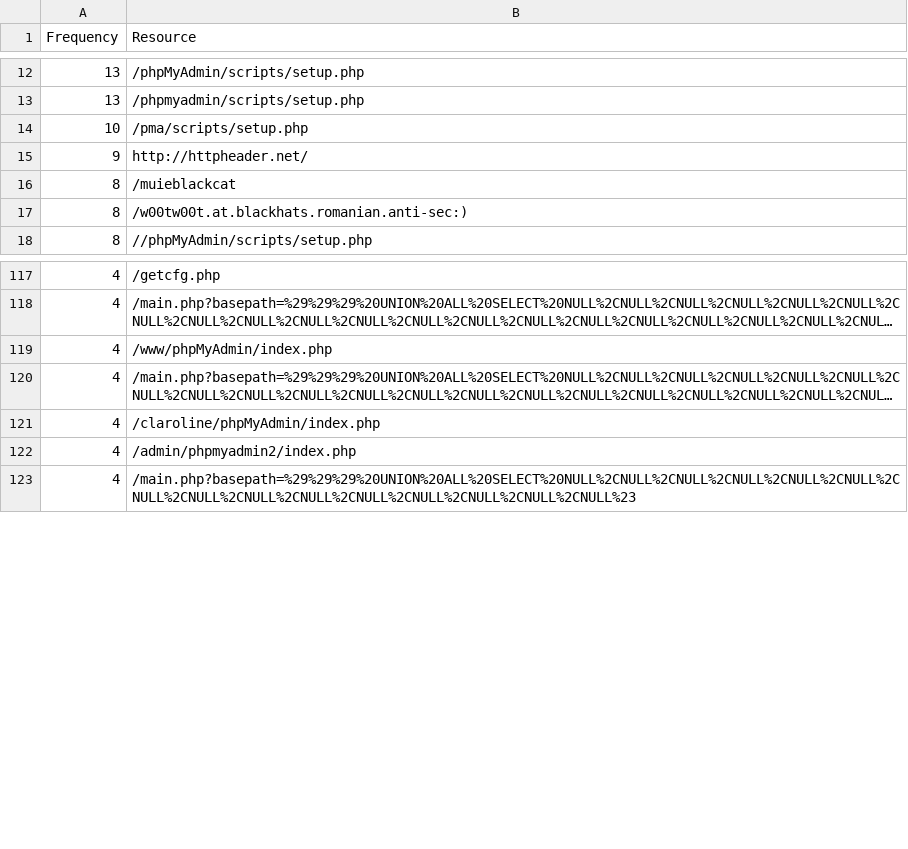
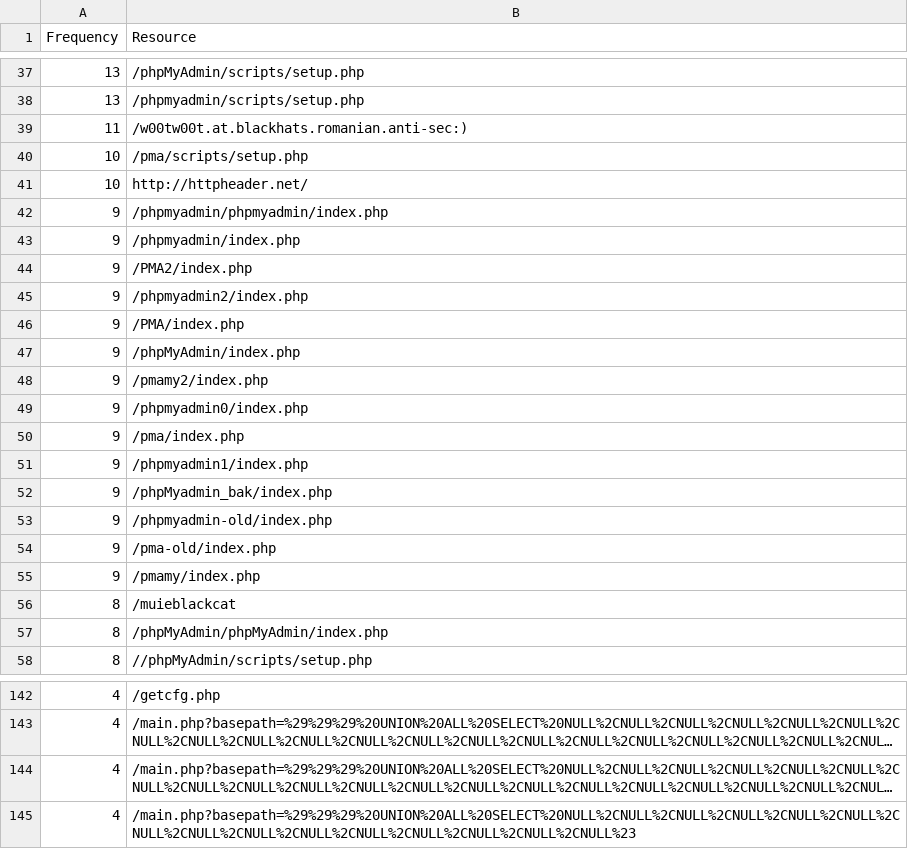
Before and after one commit to JMClemens/SeniorProject, a CSV file: data-collection/glastopf/csv/gresrcf.csv, drawn as a sheet; only a part is shown, gaps mark what is left out; long unchanged cells end in …; removed rows and columns are numbered as before the commit, all else as after; the diff covers the shown part only; the diff names each change by its address in the sheet, - before the commit and + after, or states it on an @@ line.

```diff
--- a/data-collection/glastopf/csv/gresrcf.csv
+++ b/data-collection/glastopf/csv/gresrcf.csv
+row 39: 11 | /w00tw00t.at.blackhats.romanian.anti-sec:)
-A41 (Frequency): 9
+A41 (Frequency): 10
+row 42: 9 | /phpmyadmin/phpmyadmin/index.php
+row 43: 9 | /phpmyadmin/index.php
+row 44: 9 | /PMA2/index.php
+row 45: 9 | /phpmyadmin2/index.php
+row 46: 9 | /PMA/index.php
+row 47: 9 | /phpMyAdmin/index.php
+row 48: 9 | /pmamy2/index.php
+row 49: 9 | /phpmyadmin0/index.php
+row 50: 9 | /pma/index.php
+row 51: 9 | /phpmyadmin1/index.php
+row 52: 9 | /phpMyadmin_bak/index.php
+row 53: 9 | /phpmyadmin-old/index.php
+row 54: 9 | /pma-old/index.php
+row 55: 9 | /pmamy/index.php
-B57 (Resource): /w00tw00t.at.blackhats.romanian.anti-sec:)
+B57 (Resource): /phpMyAdmin/phpMyAdmin/index.php
-row 119: 4 | /www/phpMyAdmin/index.php
-row 121: 4 | /claroline/phpMyAdmin/index.php
-row 122: 4 | /admin/phpmyadmin2/index.php
```
Also changed, not shown: 36 added rows, 39 removed rows and 10 edited cells elsewhere in this file, data-collection/glastopf/csv/all.csv, data-collection/glastopf/csv/gStatus.csv, 6 other files.
